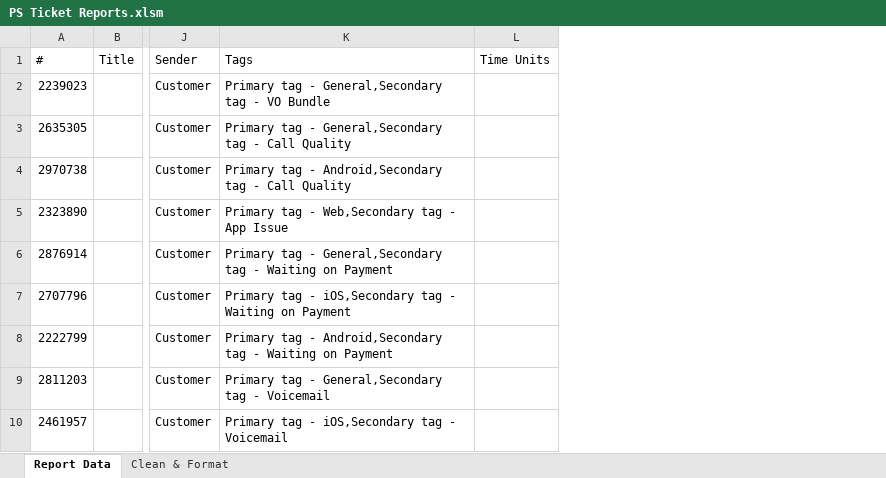
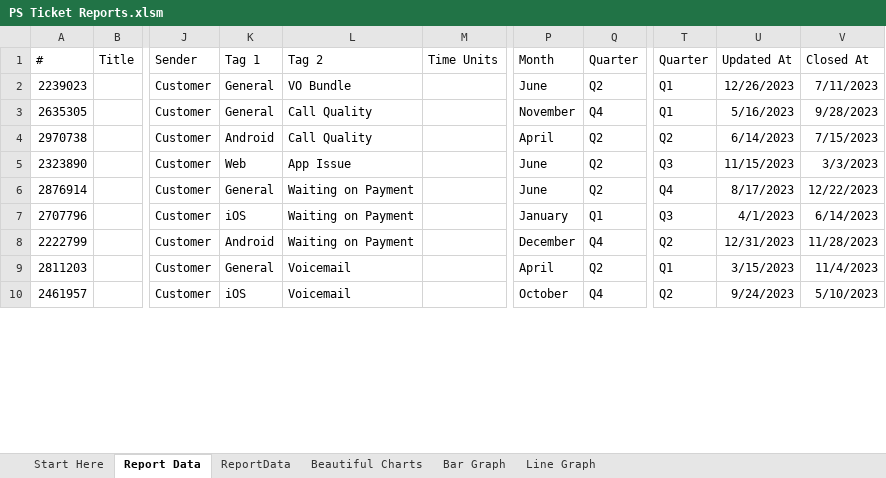
Before and after one commit to smudge-knobbles/PS_Report_Spreadsheet, an Excel workbook: PS Ticket Reports.xlsm, sheet Report Data, drawn as a sheet; only a part is shown, gaps mark what is left out; values as stored, in another font and other column widths than the file's, no borders; removed rows and columns are numbered as before the commit, all else as after; the diff names each change by its address in the sheet, - before the commit and + after, or states it on an @@ line.

```diff
--- a/PS Ticket Reports.xlsm (sheet Report Data)
+++ b/PS Ticket Reports.xlsm (sheet Report Data)
-sheet tab: Clean & Format
+sheet tab: Beautiful Charts
+sheet tab: Start Here
+sheet tab: ReportData
+sheet tab: Bar Graph
+sheet tab: Line Graph
-column K (Tags), rows 2-10: Primary tag - General,Secondary tag - VO Bundle | Primary tag - General,Secondary tag - Call Quality | Primary tag - Android,Secondary tag - Call Quality | Primary tag - Web,Secondary tag - App Issue | Primary tag - General,Secondary tag - Waiting on Payment | Primary tag - iOS,Secondary tag - Waiting on Payment | Primary tag - Android,Secondary tag - Waiting on Payment | Primary tag - General,Secondary tag - Voicemail | Primary tag - iOS,Secondary tag - Voicemail
+column K (Tag 1), rows 2-10: General | General | Android | Web | General | iOS | Android | General | iOS
+column L (Tag 2), rows 2-10: VO Bundle | Call Quality | Call Quality | App Issue | Waiting on Payment | Waiting on Payment | Waiting on Payment | Voicemail | Voicemail
+column P (Month), rows 2-10: June | November | April | June | June | January | December | April | October
+column Q (Quarter), rows 2-10: Q2 | Q4 | Q2 | Q2 | Q2 | Q1 | Q4 | Q2 | Q4
+column T (Quarter), rows 2-10: Q1 | Q1 | Q2 | Q3 | Q4 | Q3 | Q2 | Q1 | Q2
+column U (Updated At), rows 2-10: 12/26/2023 | 5/16/2023 | 6/14/2023 | 11/15/2023 | 8/17/2023 | 4/1/2023 | 12/31/2023 | 3/15/2023 | 9/24/2023
+column V (Closed At), rows 2-10: 7/11/2023 | 9/28/2023 | 7/15/2023 | 3/3/2023 | 12/22/2023 | 6/14/2023 | 11/28/2023 | 11/4/2023 | 5/10/2023
```
Also changed, not shown: charts or pictures, 1 other file.
